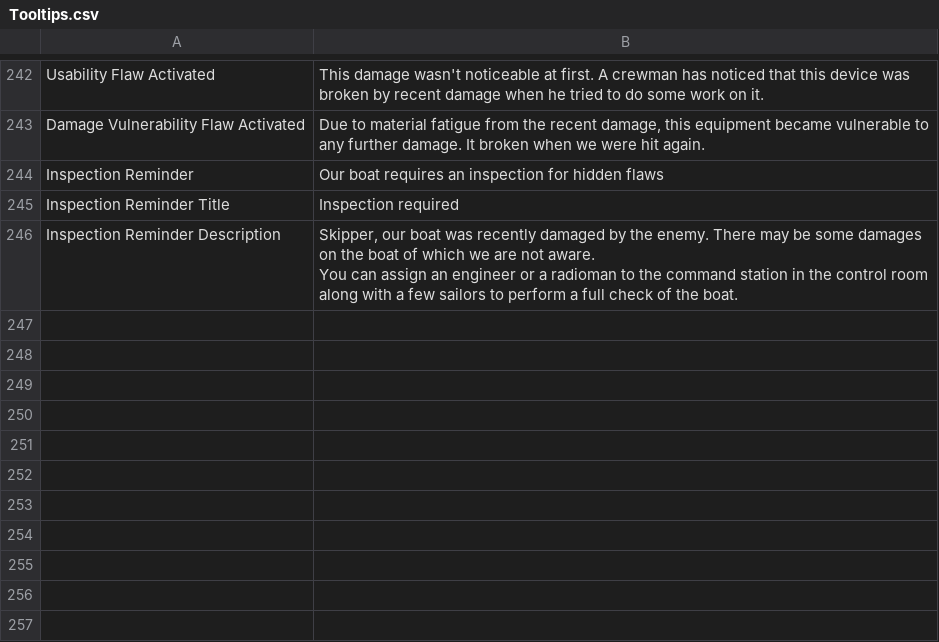
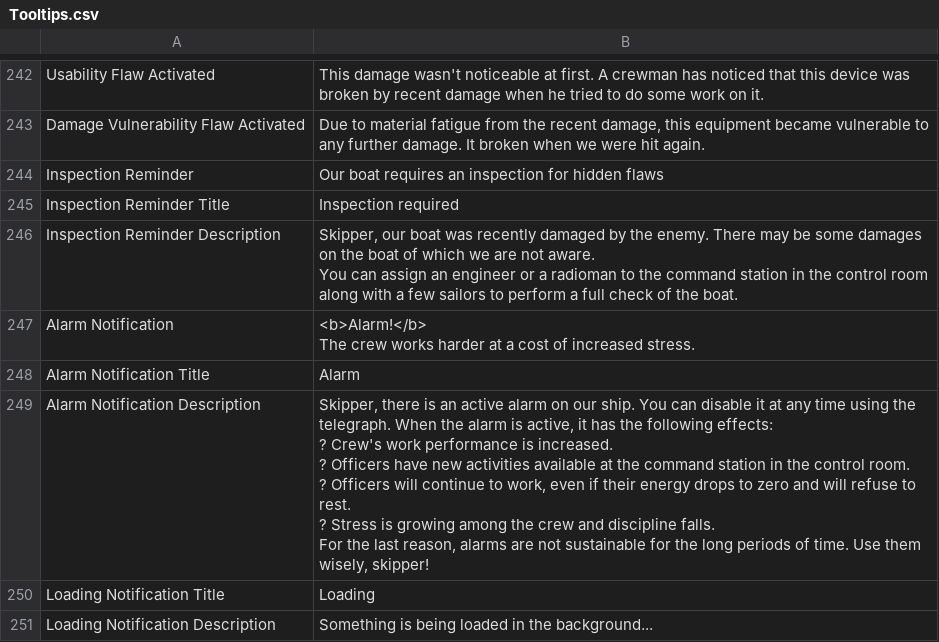
Before and after one commit to mononok/UBoat, a CSV file: Tooltips.csv, drawn as a sheet; only a part is shown, gaps mark what is left out; ↵ is a line break in a cell; the diff names each change by its address in the sheet, - before the commit and + after, or states it on an @@ line.

```diff
--- a/Tooltips.csv
+++ b/Tooltips.csv
+row 247: Alarm Notification | <b>Alarm!</b> ↵ The crew works harder at a cost of increased stress.
+row 248: Alarm Notification Title | Alarm
+row 249: Alarm Notification Description | Skipper, there is an active alarm on our ship. You can disable it at any time using the telegraph. When the alarm is active, it has the following effects: ↵ ? Crew's work performance is increased. ↵ ? Officers have new activities available at the command station in the control room. ↵ ? Officers will continue to work, even if their energy drops to zero and will refuse to rest. ↵ ? Stress is growing among the crew and discipline falls. ↵ For the last reason, alarms are not sustainable for the long periods of time. Use them wisely, skipper!
+row 250: Loading Notification Title | Loading
+row 251: Loading Notification Description | Something is being loaded in the background...
```
Also changed, not shown: General.csv, Missions.csv, 1 other file.
